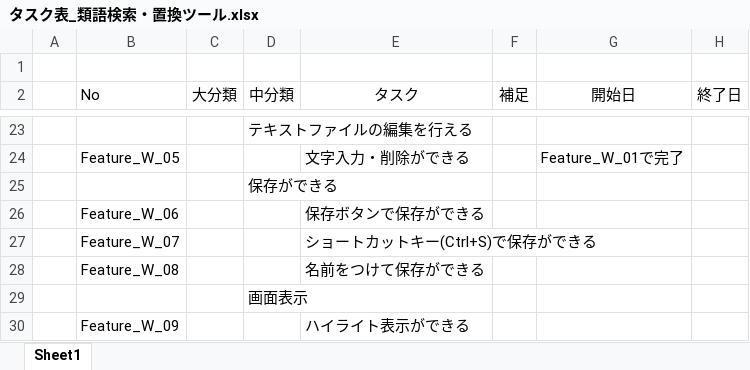
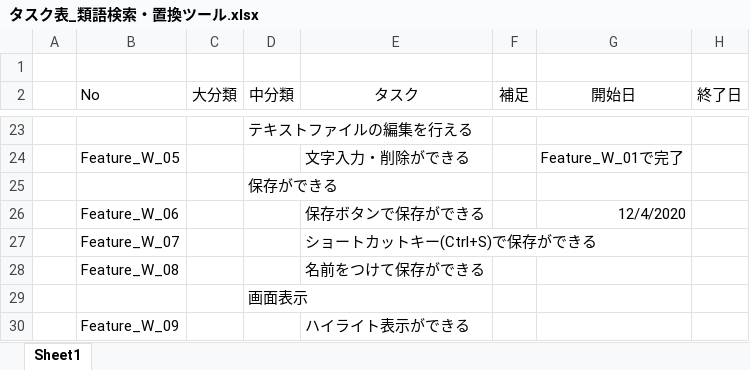
Before and after one commit to KM-Satoru-Takahashi/SynonyMe, an Excel workbook: タスク表_類語検索・置換ツール.xlsx, sheet Sheet1, drawn as a sheet; only a part is shown, gaps mark what is left out; values as stored, in another font and other column widths than the file's, no borders; the diff names each change by its address in the sheet, - before the commit and + after, or states it on an @@ line.

```diff
--- a/タスク表_類語検索・置換ツール.xlsx (sheet Sheet1)
+++ b/タスク表_類語検索・置換ツール.xlsx (sheet Sheet1)
-G26 (開始日): (empty)
+G26 (開始日): 12/4/2020
```
Also changed, not shown: 37 other files.
